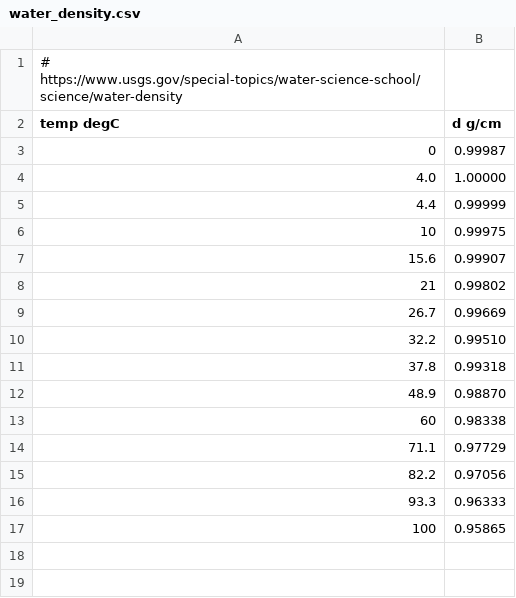
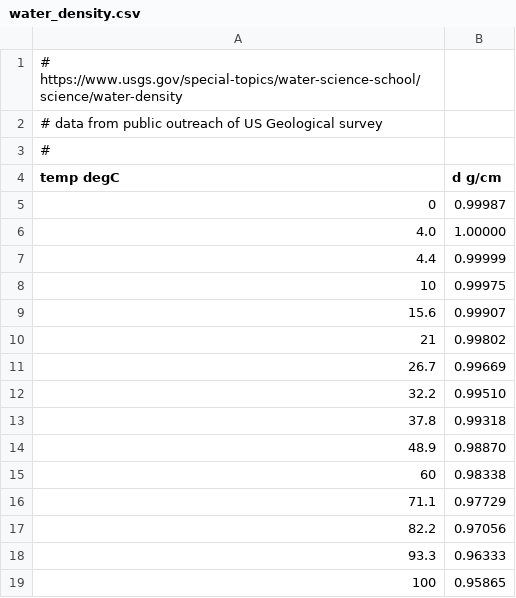
Before and after one commit to blinkletter/4410PythonNotebooks, a CSV file: Class_10/data/water_density.csv, drawn as a sheet.

```diff
--- a/Class_10/data/water_density.csv
+++ b/Class_10/data/water_density.csv
@@ -1,2 +1,4 @@
 # https://www.usgs.gov/special-topics/water-science-school/science/water-density
+# data from public outreach of US Geological survey
+#
 "temp degC", "d g/cm"
```
Also changed, not shown: 6 other files.
